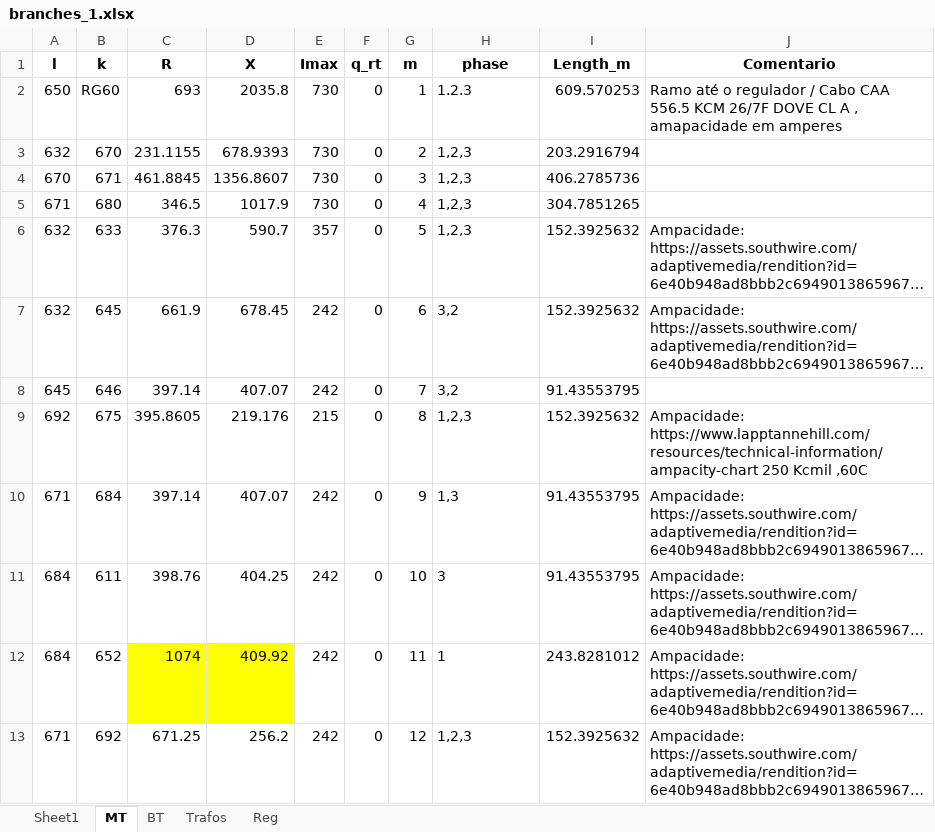
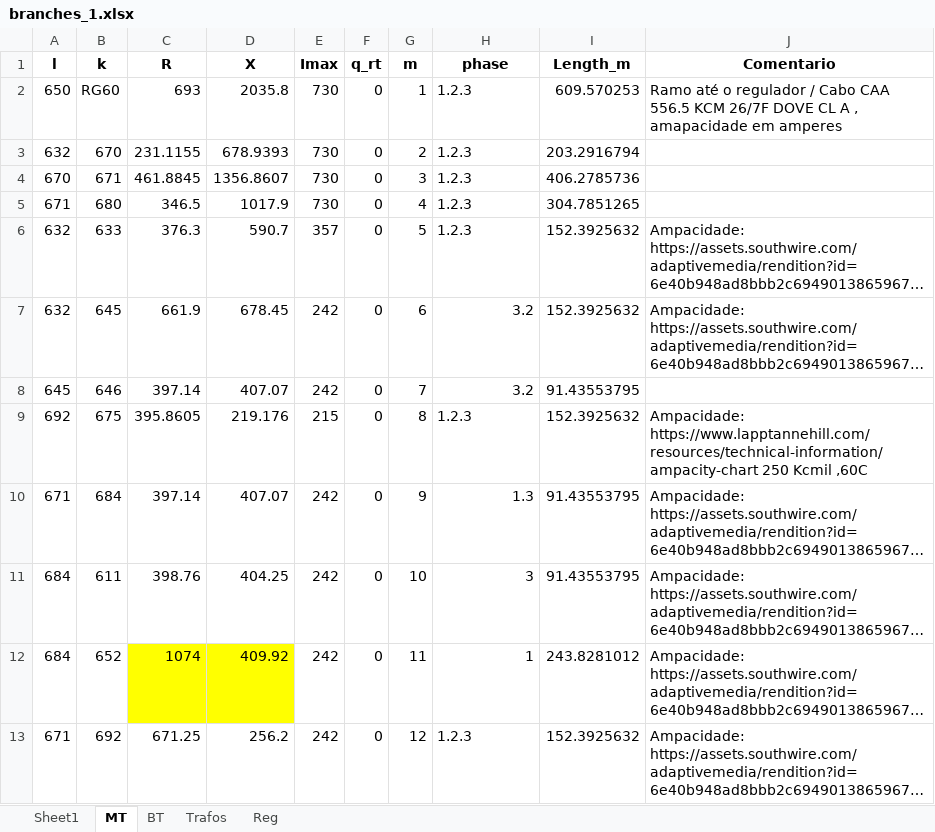
Before and after one commit to DarleneJD/ACOPF, an Excel workbook: branches_1.xlsx, sheet MT, drawn as a sheet; long unchanged cells end in …; values as stored, in another font and other column widths than the file's, no borders; the diff names each change by its address in the sheet, - before the commit and + after, or states it on an @@ line.

Commit message:
Add files via upload

```diff
--- a/branches_1.xlsx (sheet MT)
+++ b/branches_1.xlsx (sheet MT)
-H3:H6 (phase): 1,2,3
+H3:H6 (phase): 1.2.3
-H7:H8 (phase): 3,2
+H7:H8 (phase): 3.2
-H9 (phase): 1,2,3
+H9 (phase): 1.2.3
-H10 (phase): 1,3
+H10 (phase): 1.3
-H11:H12 alignment: left
+H11:H12 alignment: right
-H13 (phase): 1,2,3
+H13 (phase): 1.2.3
```
Also changed, not shown: sheet Trafos.
